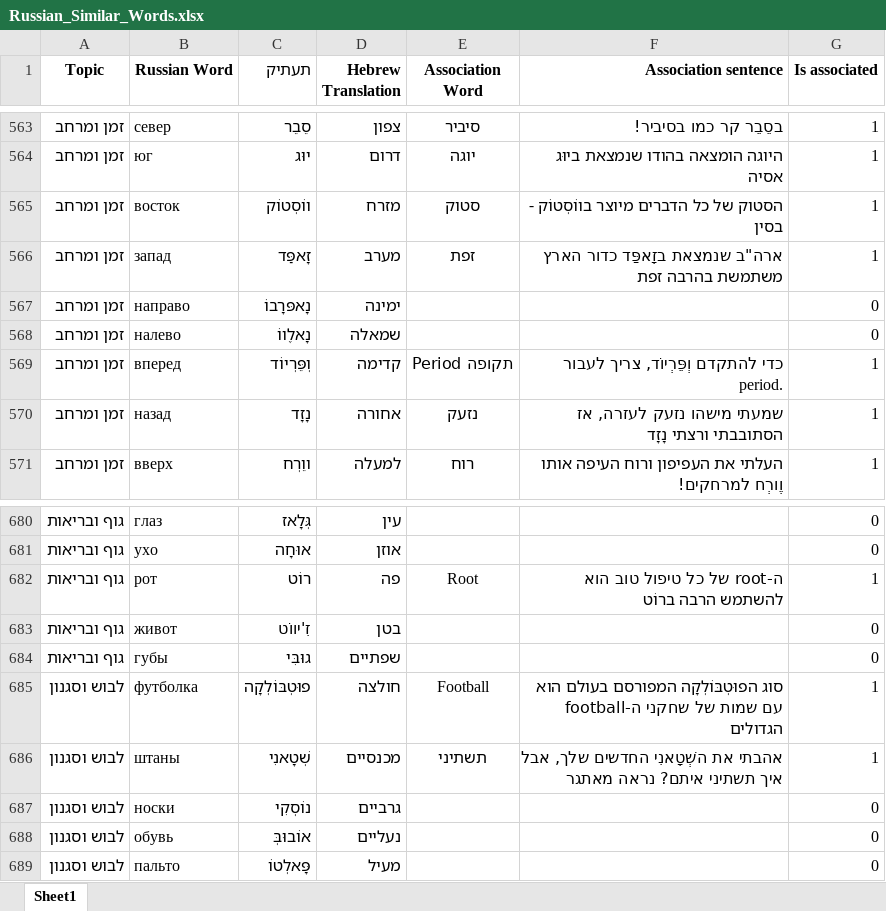
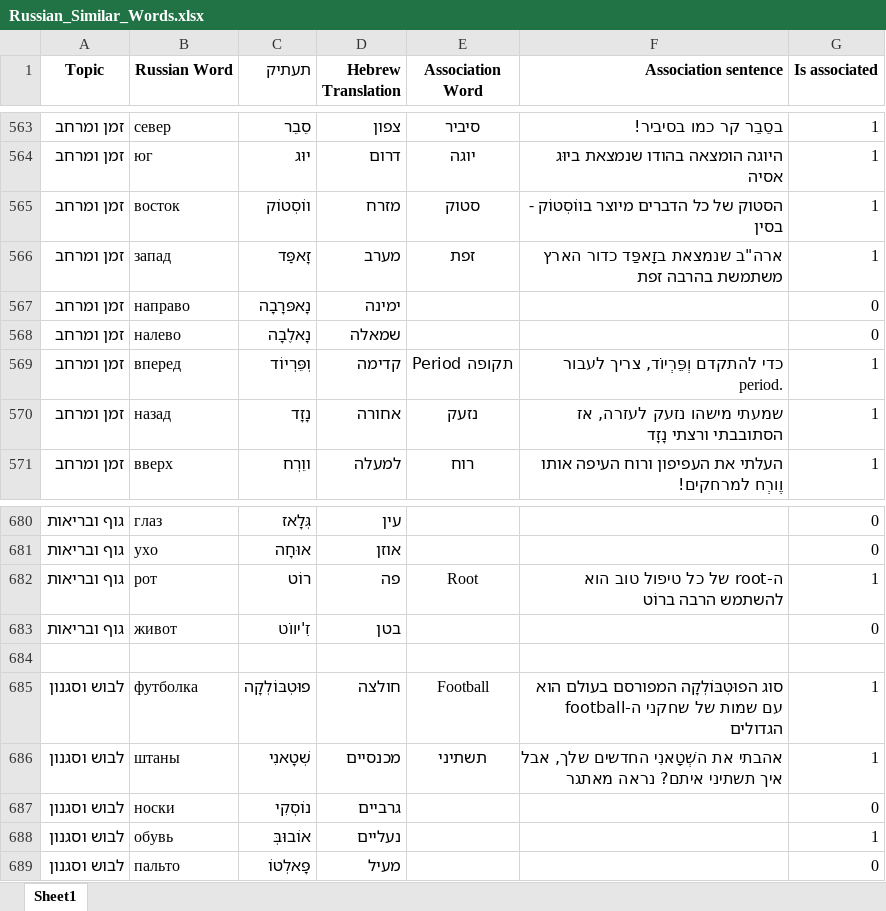
Before and after one commit to YoniAfek1/RussianApp, an Excel workbook: public/data/Russian_Similar_Words.xlsx, sheet Sheet1, drawn as a sheet; only a part is shown, gaps mark what is left out; values as stored, in another font and other column widths than the file's, no borders; the diff names each change by its address in the sheet, - before the commit and + after, or states it on an @@ line.

```diff
--- a/public/data/Russian_Similar_Words.xlsx (sheet Sheet1)
+++ b/public/data/Russian_Similar_Words.xlsx (sheet Sheet1)
-C567 (תעתיק): נָאפּרָבוֹ
+C567 (תעתיק): נָאפּרָבָה
-C568 (תעתיק): נָאלֶווֹ
+C568 (תעתיק): נָאלֶבָה
-row 684: גוף ובריאות | губы | גוּבִּי | שפתיים |  |  | 0
+row 684: (empty)
-G688 (Is associated): 0
+G688 (Is associated): 1
```
Also changed, not shown: public/data/Russian_Daily_Word.xlsx, 10 other files.
